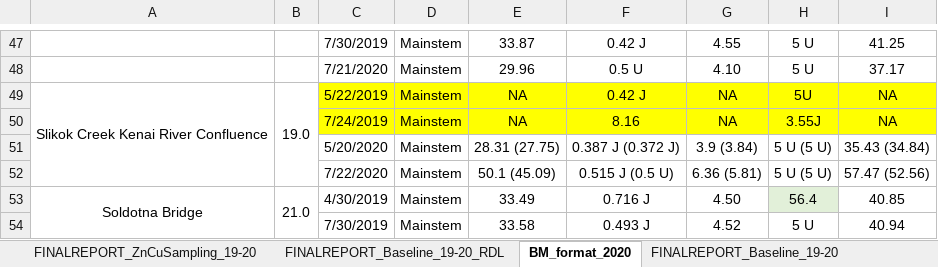
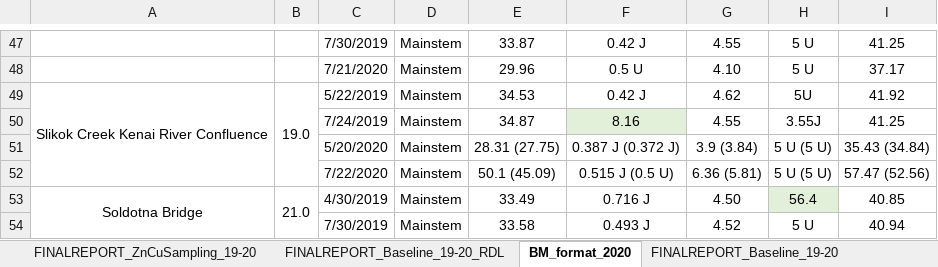
Before and after one commit to Kenai-Watershed-Forum/KWF_Metals_2019_2020, an Excel workbook: data/AllData_ZnCuCaMg_19-20.xlsx, sheet BM_format_2020, drawn as a sheet; only a part is shown, gaps mark what is left out; values as stored, in another font and other column widths than the file's, no borders; the diff names each change by its address in the sheet, - before the commit and + after, or states it on an @@ line.

```diff
--- a/data/AllData_ZnCuCaMg_19-20.xlsx (sheet BM_format_2020)
+++ b/data/AllData_ZnCuCaMg_19-20.xlsx (sheet BM_format_2020)
-C49:I49 fill: #FFFF00
+C49:I49 fill: none
-E49: NA
+E49: 34.53
-G49: NA
+G49: 4.62
-I49: NA
+I49: 41.92
-C50:E50 fill: #FFFF00
+C50:E50 fill: none
-E50: NA
+E50: 34.87
-F50 fill: #FFFF00
+F50 fill: #E2F0D9
-G50: NA
+G50: 4.55
-G50:I50 fill: #FFFF00
+G50:I50 fill: none
-I50: NA
+I50: 41.25
```
Also changed, not shown: sheet select_hardness_calcs, other sheet tabs, data/Compiled_KRBWQM_data_2014_2019.xlsx, 13 other files.
